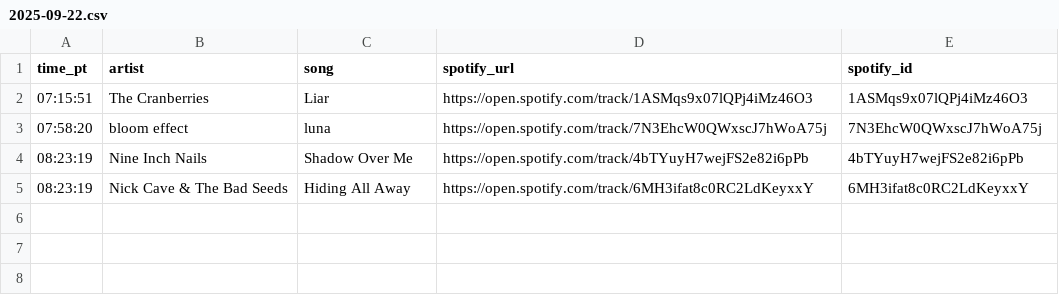
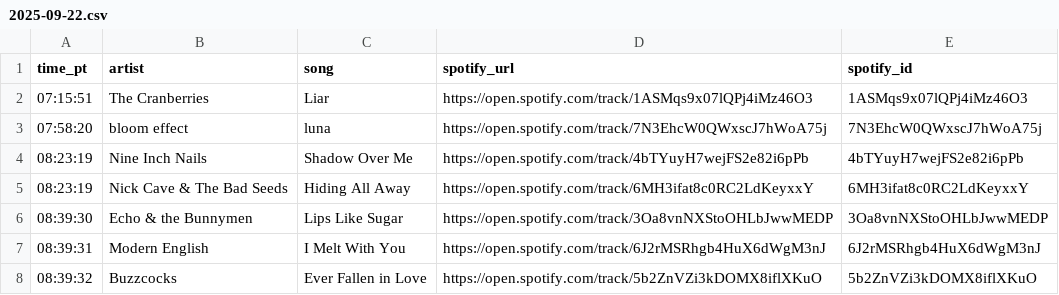
Before and after one commit to dsundt/kexp-john-playlist, a CSV file: data/daily/2025-09-22.csv, drawn as a sheet.

```diff
--- a/data/daily/2025-09-22.csv
+++ b/data/daily/2025-09-22.csv
@@ -5 +5,4 @@ time_pt,artist,song,spotify_url,spotify_id
 08:23:19,Nick Cave & The Bad Seeds,Hiding All Away,https://open.spotify.com/track/6MH3ifat8c0RC2LdKeyxxY,6MH3ifat8c0RC2LdKeyxxY
+08:39:30,Echo & the Bunnymen,Lips Like Sugar,https://open.spotify.com/track/3Oa8vnNXStoOHLbJwwMEDP,3Oa8vnNXStoOHLbJwwMEDP
+08:39:31,Modern English,I Melt With You,https://open.spotify.com/track/6J2rMSRhgb4HuX6dWgM3nJ,6J2rMSRhgb4HuX6dWgM3nJ
+08:39:32,Buzzcocks,Ever Fallen in Love,https://open.spotify.com/track/5b2ZnVZi3kDOMX8iflXKuO,5b2ZnVZi3kDOMX8iflXKuO
```
Also changed, not shown: 2 other files.
